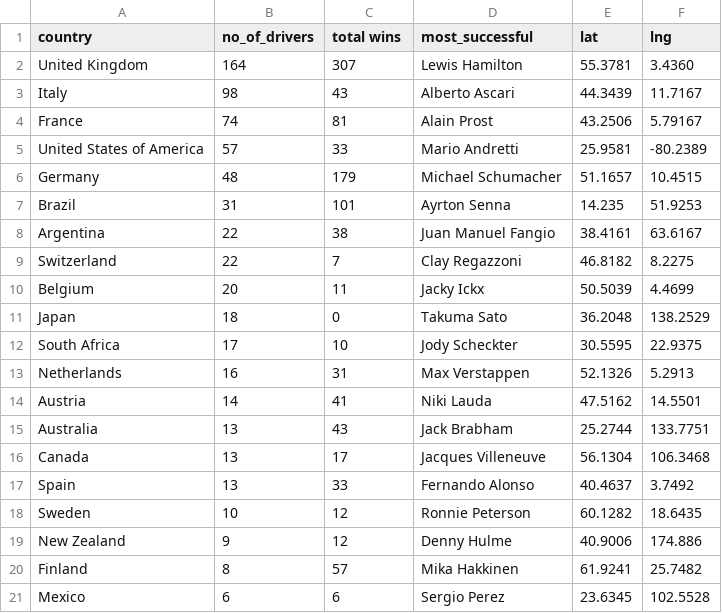
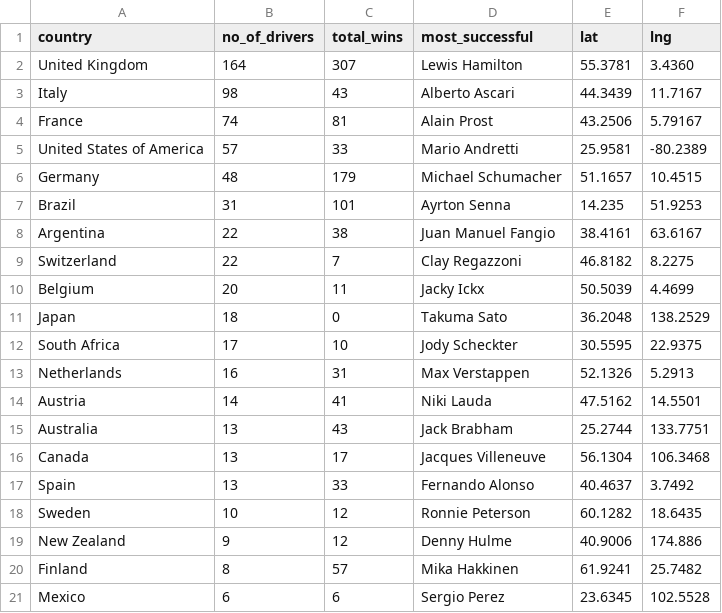
Before and after one commit to 0xzaid/Formula1-Visualisation, a CSV file: data/F1/drivers_by_country.csv, drawn as a sheet.

Commit message:
data

```diff
--- a/data/F1/drivers_by_country.csv
+++ b/data/F1/drivers_by_country.csv
@@ -1,2 +1,2 @@
-country,no_of_drivers,total wins,most_successful,lat,lng
+country,no_of_drivers,total_wins,most_successful,lat,lng
 United Kingdom,164,307,Lewis Hamilton,55.3781,3.4360
```
Also changed, not shown: 1 other file.
